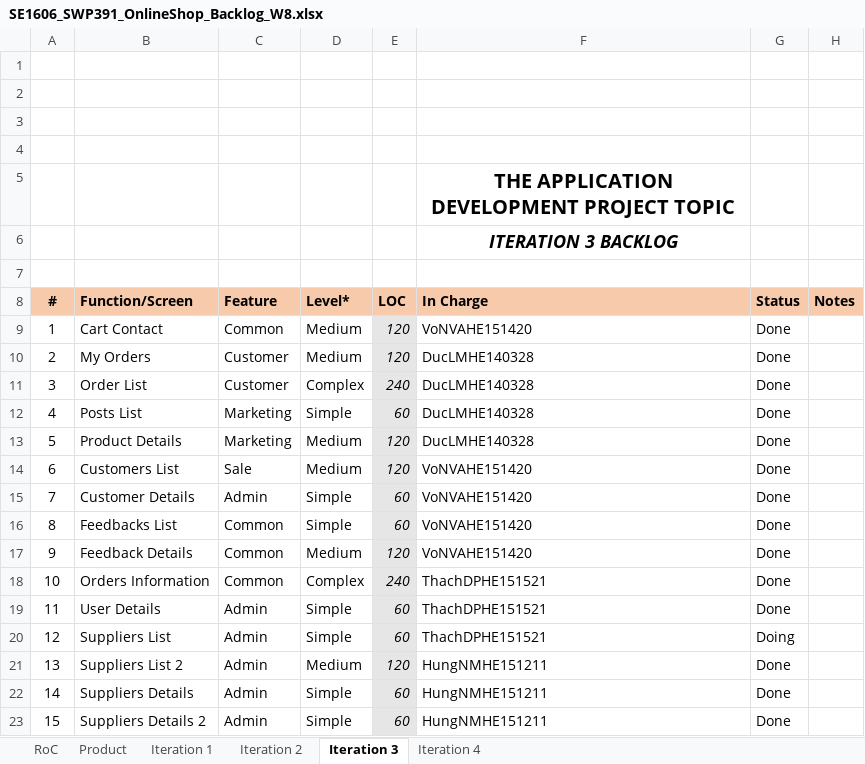
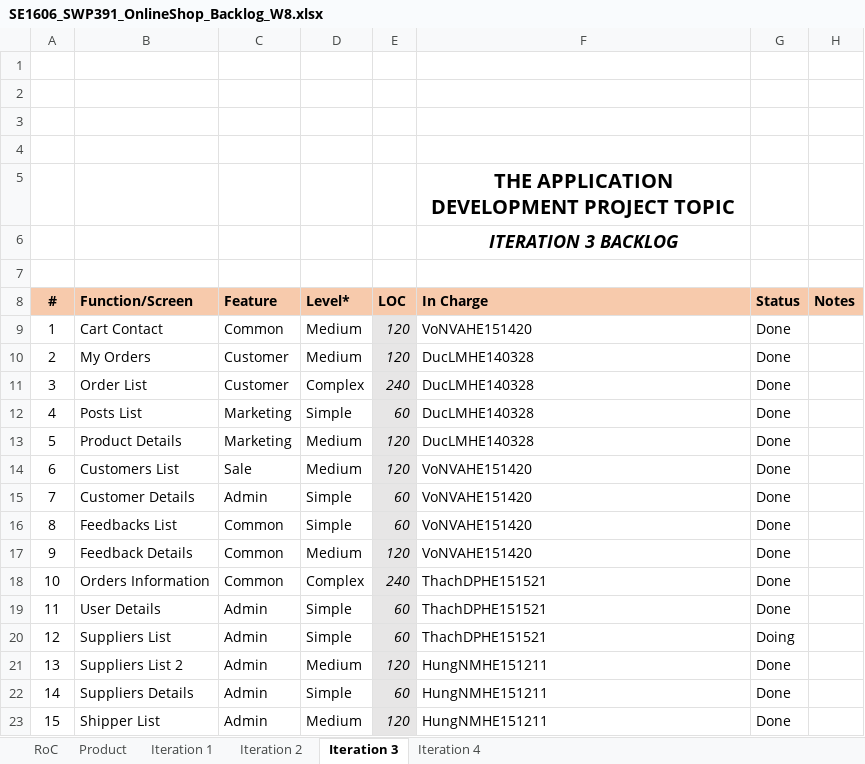
Before and after one commit to Happy-2001/SWP391, an Excel workbook: Documents/SE1606_SWP391_OnlineShop_Backlog_W8.xlsx, sheet Iteration 3, drawn as a sheet; values as stored, in another font and other column widths than the file's, no borders; charts and pictures not drawn; the diff names each change by its address in the sheet, - before the commit and + after, or states it on an @@ line.

```diff
--- a/Documents/SE1606_SWP391_OnlineShop_Backlog_W8.xlsx (sheet Iteration 3)
+++ b/Documents/SE1606_SWP391_OnlineShop_Backlog_W8.xlsx (sheet Iteration 3)
-B23 (Function/Screen): Suppliers Details 2
+B23 (Function/Screen): Shipper List
-D23 (Level*): Simple
+D23 (Level*): Medium
-E23 (LOC): 60
+E23 (LOC): 120
```
Also changed, not shown: sheet Iteration 1, 2 other files.
